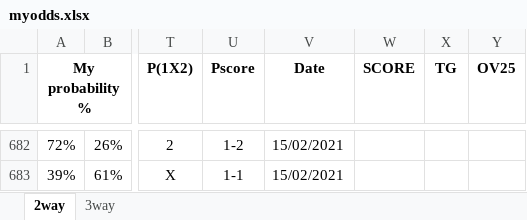
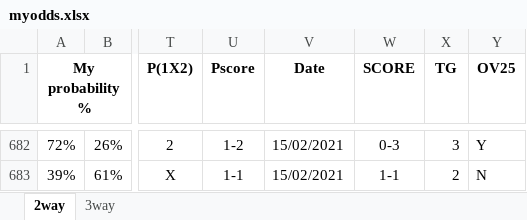
Before and after one commit to gitboyzorro5/FDAS, an Excel workbook: myodds.xlsx, sheet 2way, drawn as a sheet; only a part is shown, gaps mark what is left out; values as stored, in another font and other column widths than the file's, no borders; the diff covers the shown part only; the diff names each change by its address in the sheet, - before the commit and + after, or states it on an @@ line.

```diff
--- a/myodds.xlsx (sheet 2way)
+++ b/myodds.xlsx (sheet 2way)
-W682 (SCORE): (empty)
+W682 (SCORE): 0-3
-X682 (TG): (empty)
+X682 (TG): 3
-Y682 (OV25): (empty)
+Y682 (OV25): Y
-W683 (SCORE): (empty)
+W683 (SCORE): 1-1
-X683 (TG): (empty)
+X683 (TG): 2
-Y683 (OV25): (empty)
+Y683 (OV25): N
```
Also changed, not shown: 39 edited cells elsewhere in this sheet, sheet 3way, 1 other file.
